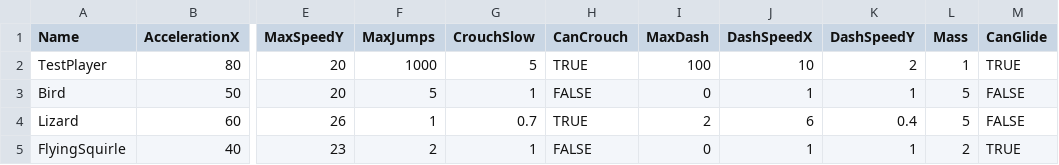
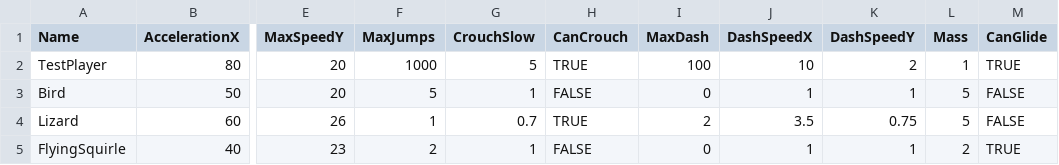
Before and after one commit to werignac/Environmental-Shenanigans, a CSV file: Data/PlayerData.csv, drawn as a sheet; only a part is shown, gaps mark what is left out; the diff names each change by its address in the sheet, - before the commit and + after, or states it on an @@ line.

```diff
--- a/Data/PlayerData.csv
+++ b/Data/PlayerData.csv
-J4 (DashSpeedX): 6
+J4 (DashSpeedX): 3.5
-K4 (DashSpeedY): 0.4
+K4 (DashSpeedY): 0.75
```
Also changed, not shown: Data/RoomData.csv, 3 other files.
